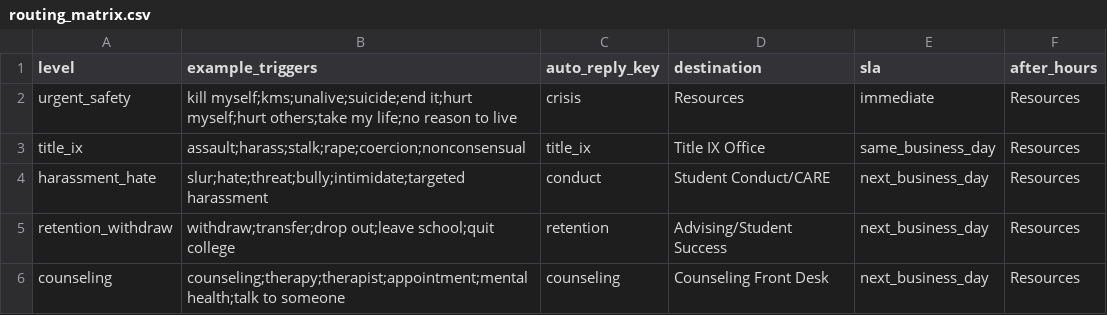
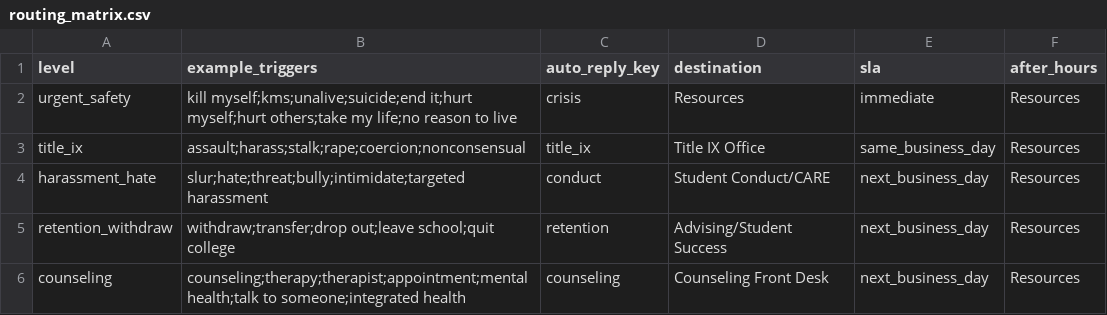
Before and after one commit to RIH-Care-Insight-Assistant/RIH-Assistant, a CSV file: safety/routing_matrix.csv, drawn as a sheet.

Commit message:
Update routing_matrix.csv

```diff
--- a/safety/routing_matrix.csv
+++ b/safety/routing_matrix.csv
@@ -5,2 +5,2 @@ harassment_hate,"slur;hate;threat;bully;intimidate;targeted harassment",conduct,
 retention_withdraw,"withdraw;transfer;drop out;leave school;quit college",retention,Advising/Student Success,next_business_day,Resources
-counseling,"counseling;therapy;therapist;appointment;mental health;talk to someone",counseling,Counseling Front Desk,next_business_day,Resources
+counseling,"counseling;therapy;therapist;appointment;mental health;talk to someone;integrated health",counseling,Counseling Front Desk,next_business_day,Resources
```
